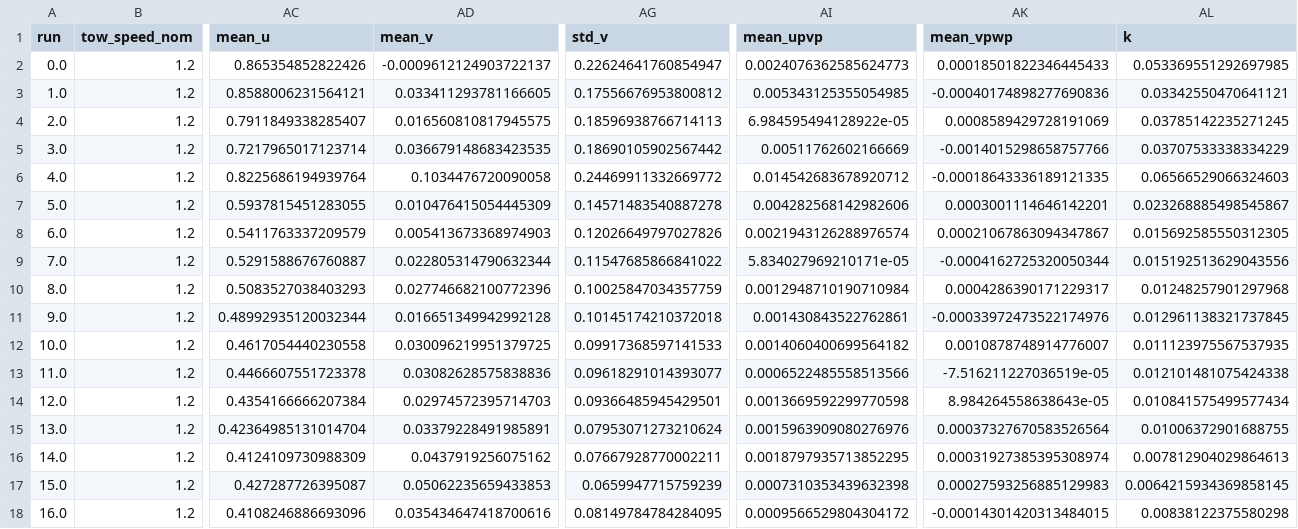
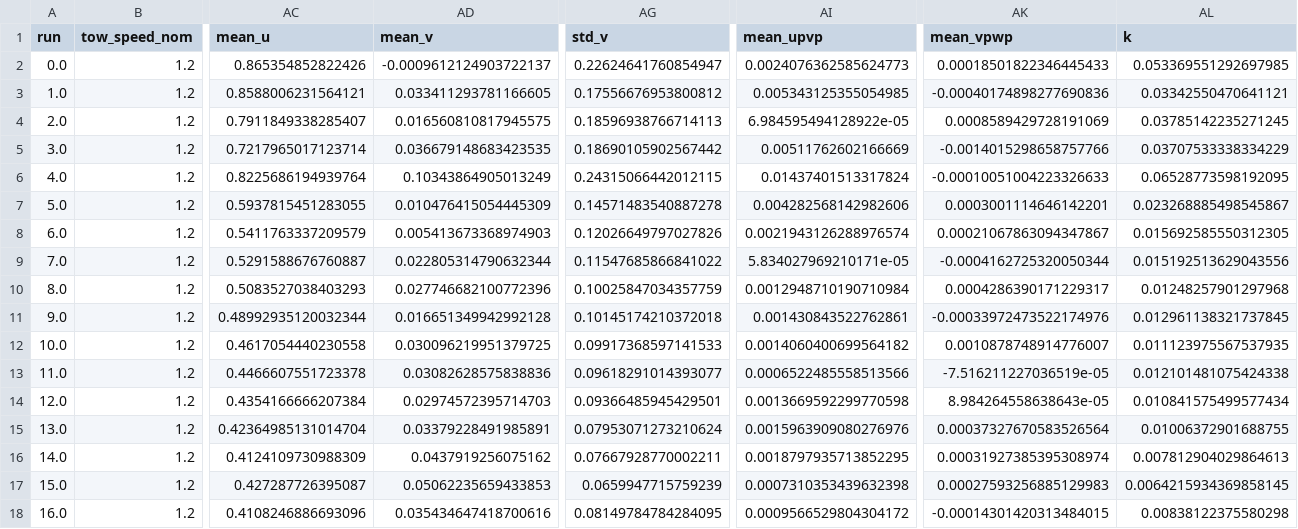
Before and after one commit to UNH-CORE/RM2-tow-tank, a CSV file: Data/Processed/Perf-1.2.csv, drawn as a sheet; only a part is shown, gaps mark what is left out; the diff names each change by its address in the sheet, - before the commit and + after, or states it on an @@ line.

```diff
--- a/Data/Processed/Perf-1.2.csv
+++ b/Data/Processed/Perf-1.2.csv
-AD6 (mean_v): 0.1034476720090058
+AD6 (mean_v): 0.10343864905013249
-AG6 (std_v): 0.24469911332669772
+AG6 (std_v): 0.24315066442012115
-AI6 (mean_upvp): 0.014542683678920712
+AI6 (mean_upvp): 0.01437401513317824
-AK6 (mean_vpwp): -0.00018643336189121335
+AK6 (mean_vpwp): -0.00010051004223326633
-AL6 (k): 0.06566529066324603
+AL6 (k): 0.06528773598192095
```
Also changed, not shown: Data/Processed/Perf-1.0-covers.csv, Data/Processed/Perf-1.0-no-blades-covers.csv, 4 other files.
